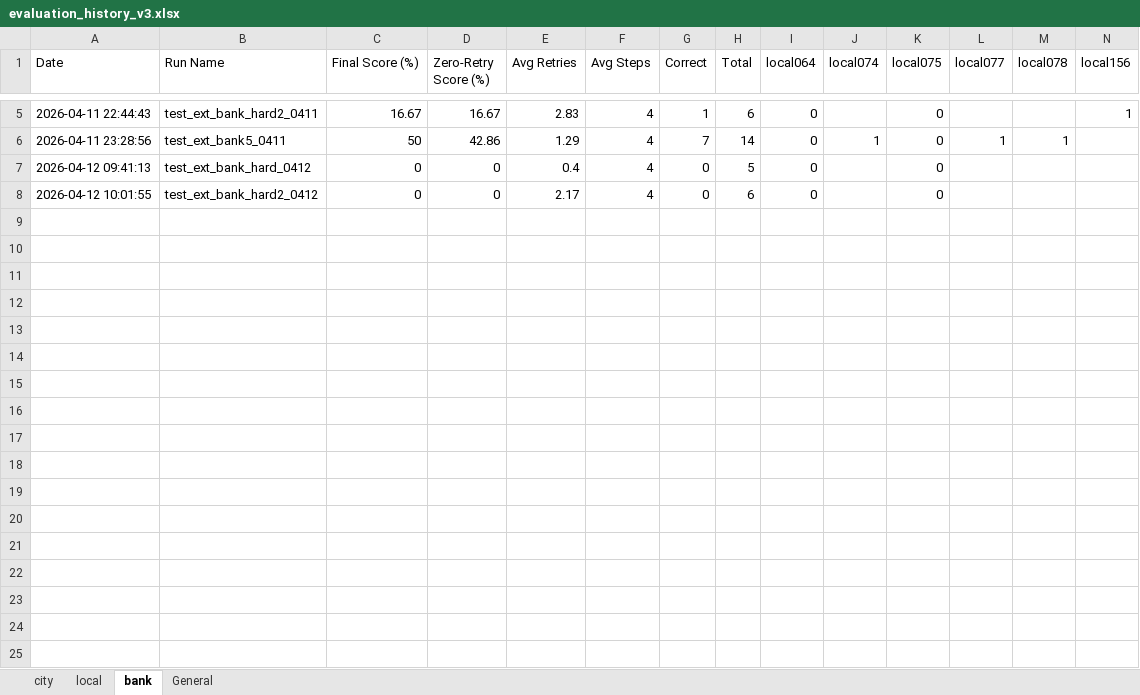
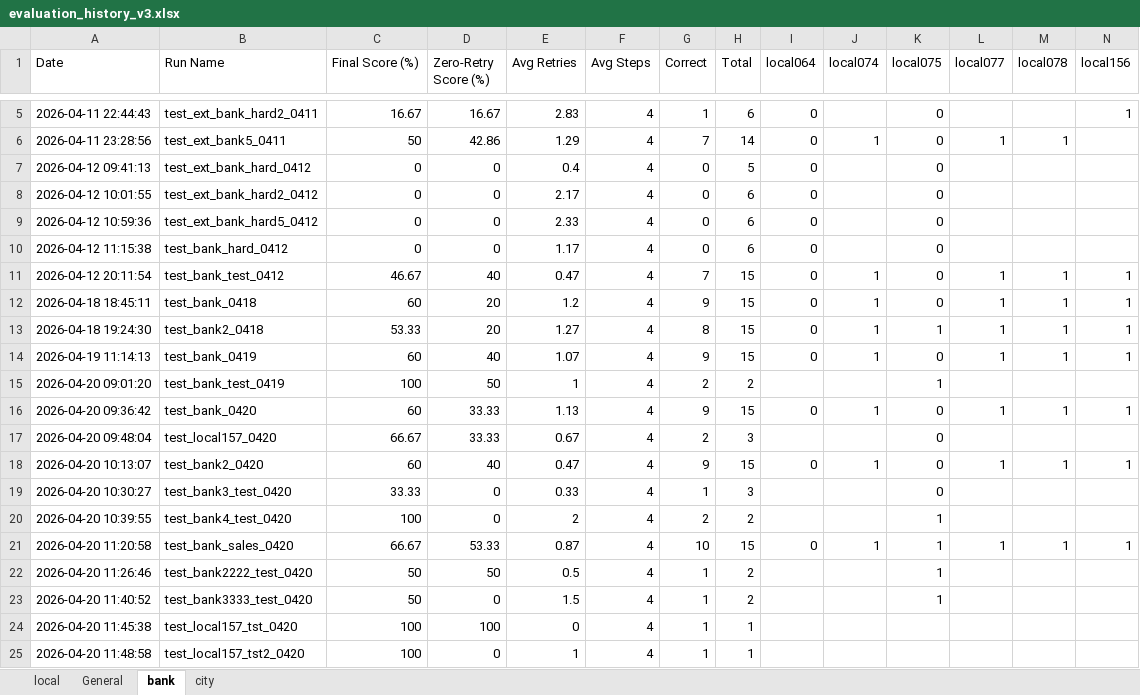
Before and after one commit to Leemyunglyul/t2s_agent, an Excel workbook: evaluation_history_v3.xlsx, sheet bank, drawn as a sheet; only a part is shown, gaps mark what is left out; values as stored, in another font and other column widths than the file's, no borders; rows hold the shown columns only; the diff names each change by its address in the sheet, - before the commit and + after, or states it on an @@ line.

Commit message:
4/20 checkpoint city bank 어느정도 양호

```diff
--- a/evaluation_history_v3.xlsx (sheet bank)
+++ b/evaluation_history_v3.xlsx (sheet bank)
@@ sheet tab order changed: local | General | bank | city @@
+row 9: 2026-04-12 10:59:36 | test_ext_bank_hard5_0412 | 0 | 0 | 2.33 | 4 | 0 | 6 | 0 |  | 0
+row 10: 2026-04-12 11:15:38 | test_bank_hard_0412 | 0 | 0 | 1.17 | 4 | 0 | 6 | 0 |  | 0
+row 11: 2026-04-12 20:11:54 | test_bank_test_0412 | 46.67 | 40 | 0.47 | 4 | 7 | 15 | 0 | 1 | 0 | 1 | 1 | 1
+row 12: 2026-04-18 18:45:11 | test_bank_0418 | 60 | 20 | 1.2 | 4 | 9 | 15 | 0 | 1 | 0 | 1 | 1 | 1
+row 13: 2026-04-18 19:24:30 | test_bank2_0418 | 53.33 | 20 | 1.27 | 4 | 8 | 15 | 0 | 1 | 1 | 1 | 1 | 1
+row 14: 2026-04-19 11:14:13 | test_bank_0419 | 60 | 40 | 1.07 | 4 | 9 | 15 | 0 | 1 | 0 | 1 | 1 | 1
+row 15: 2026-04-20 09:01:20 | test_bank_test_0419 | 100 | 50 | 1 | 4 | 2 | 2 |  |  | 1
+row 16: 2026-04-20 09:36:42 | test_bank_0420 | 60 | 33.33 | 1.13 | 4 | 9 | 15 | 0 | 1 | 0 | 1 | 1 | 1
+row 17: 2026-04-20 09:48:04 | test_local157_0420 | 66.67 | 33.33 | 0.67 | 4 | 2 | 3 |  |  | 0
+row 18: 2026-04-20 10:13:07 | test_bank2_0420 | 60 | 40 | 0.47 | 4 | 9 | 15 | 0 | 1 | 0 | 1 | 1 | 1
+row 19: 2026-04-20 10:30:27 | test_bank3_test_0420 | 33.33 | 0 | 0.33 | 4 | 1 | 3 |  |  | 0
+row 20: 2026-04-20 10:39:55 | test_bank4_test_0420 | 100 | 0 | 2 | 4 | 2 | 2 |  |  | 1
+row 21: 2026-04-20 11:20:58 | test_bank_sales_0420 | 66.67 | 53.33 | 0.87 | 4 | 10 | 15 | 0 | 1 | 1 | 1 | 1 | 1
+row 22: 2026-04-20 11:26:46 | test_bank2222_test_0420 | 50 | 50 | 0.5 | 4 | 1 | 2 |  |  | 1
+row 23: 2026-04-20 11:40:52 | test_bank3333_test_0420 | 50 | 0 | 1.5 | 4 | 1 | 2 |  |  | 1
+row 24: 2026-04-20 11:45:38 | test_local157_tst_0420 | 100 | 100 | 0 | 4 | 1 | 1
+row 25: 2026-04-20 11:48:58 | test_local157_tst2_0420 | 100 | 0 | 1 | 4 | 1 | 1
```
Also changed, not shown: sheet General, sheet city, sheet local, 13 other files.
